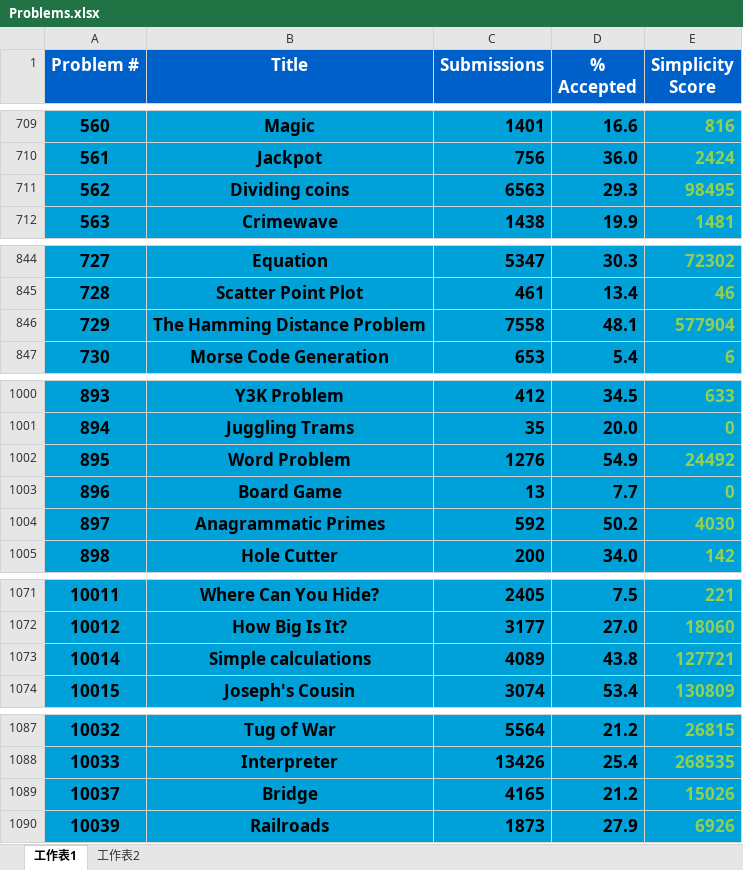
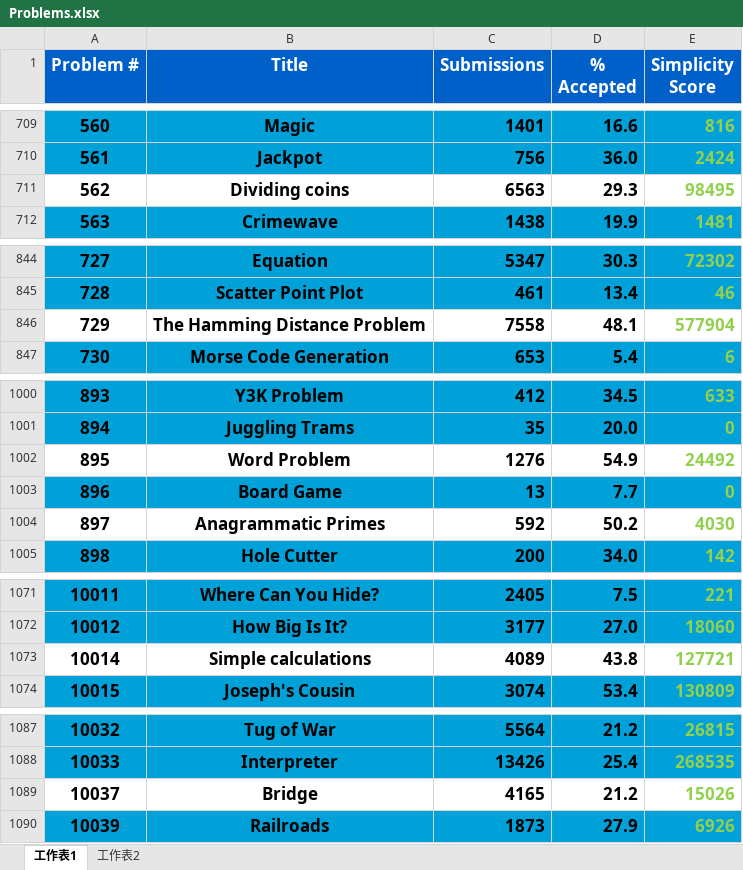
Before and after one commit to dibery/UVa, an Excel workbook: Problems.xlsx, sheet 工作表1, drawn as a sheet; only a part is shown, gaps mark what is left out; values as stored, in another font and other column widths than the file's, no borders; the diff covers the shown part only; the diff names each change by its address in the sheet, - before the commit and + after, or states it on an @@ line.

```diff
--- a/Problems.xlsx (sheet 工作表1)
+++ b/Problems.xlsx (sheet 工作表1)
-A711:E711 fill: #00A0D9
+A711:E711 fill: none
-A846:E846 fill: #00A0D9
+A846:E846 fill: none
-A1002:E1002 fill: #00A0D9
+A1002:E1002 fill: none
-A1004:E1004 fill: #00A0D9
+A1004:E1004 fill: none
-A1073:E1073 fill: #00A0D9
+A1073:E1073 fill: none
-A1089:E1089 fill: #00A0D9
+A1089:E1089 fill: none
```
Also changed, not shown: cell formats elsewhere in this sheet, sheet 工作表2, 1 other file.
